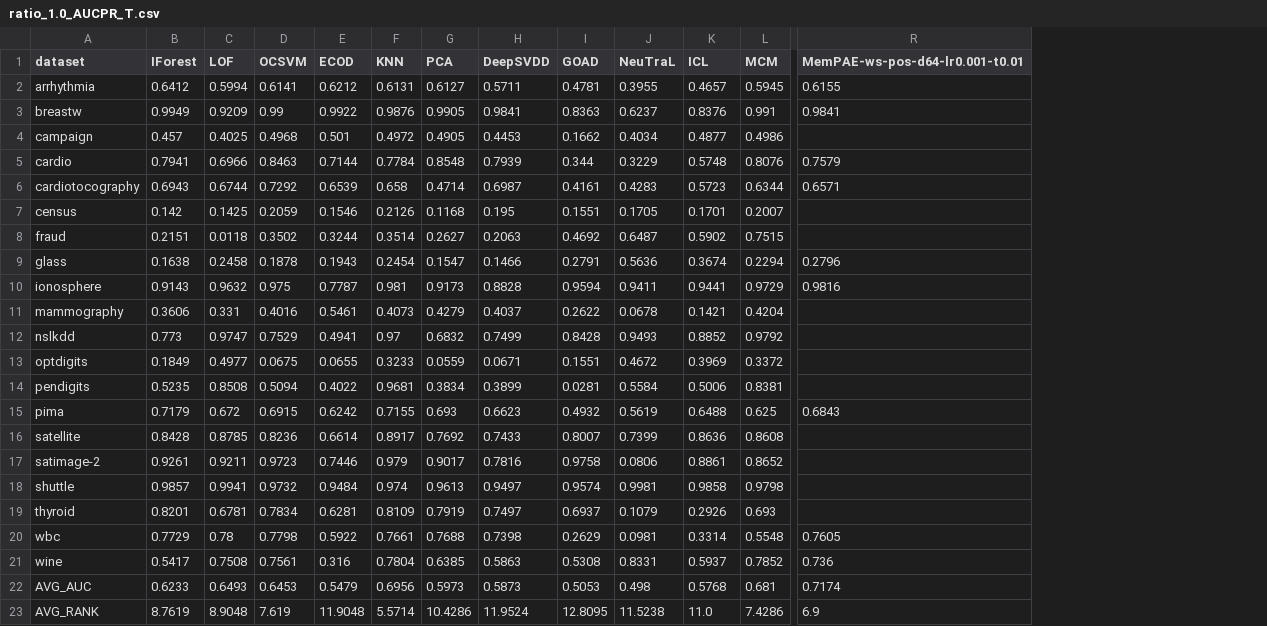
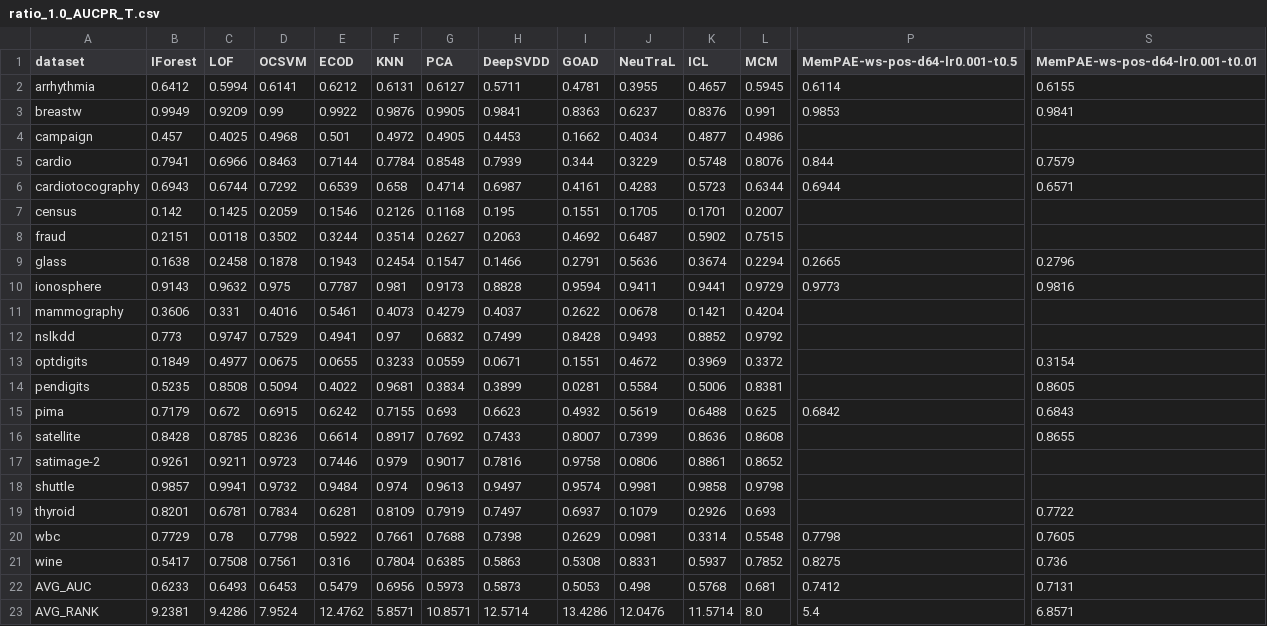
Before and after one commit to Cheol-Will/perceiver-ad, a CSV file: metrics/ratio_1.0_AUCPR_T.csv, drawn as a sheet; only a part is shown, gaps mark what is left out; addresses are those after the commit; the diff covers the shown part only; the diff names each change by its address in the sheet, - before the commit and + after, or states it on an @@ line.

```diff
--- a/metrics/ratio_1.0_AUCPR_T.csv
+++ b/metrics/ratio_1.0_AUCPR_T.csv
+column P (MemPAE-ws-pos-d64-lr0.001-t0.5), rows 2-23: 0.6114 | 0.9853 |  | 0.844 | 0.6944 |  |  | 0.2665 | 0.9773 |  |  |  |  | 0.6842 |  |  |  |  | 0.7798 | 0.8275 | 0.7412 | 5.4
-S13 (MemPAE-ws-pos-d64-lr0.001-t0.01): (empty)
+S13 (MemPAE-ws-pos-d64-lr0.001-t0.01): 0.3154
-S14 (MemPAE-ws-pos-d64-lr0.001-t0.01): (empty)
+S14 (MemPAE-ws-pos-d64-lr0.001-t0.01): 0.8605
-S16 (MemPAE-ws-pos-d64-lr0.001-t0.01): (empty)
+S16 (MemPAE-ws-pos-d64-lr0.001-t0.01): 0.8655
-S19 (MemPAE-ws-pos-d64-lr0.001-t0.01): (empty)
+S19 (MemPAE-ws-pos-d64-lr0.001-t0.01): 0.7722
-S22 (MemPAE-ws-pos-d64-lr0.001-t0.01): 0.7174
+S22 (MemPAE-ws-pos-d64-lr0.001-t0.01): 0.7131
-B23 (IForest): 8.7619
+B23 (IForest): 9.2381
-C23 (LOF): 8.9048
+C23 (LOF): 9.4286
-D23 (OCSVM): 7.619
+D23 (OCSVM): 7.9524
-E23 (ECOD): 11.9048
+E23 (ECOD): 12.4762
-F23 (KNN): 5.5714
+F23 (KNN): 5.8571
-G23 (PCA): 10.4286
+G23 (PCA): 10.8571
-H23 (DeepSVDD): 11.9524
+H23 (DeepSVDD): 12.5714
-I23 (GOAD): 12.8095
+I23 (GOAD): 13.4286
-J23 (NeuTraL): 11.5238
+J23 (NeuTraL): 12.0476
-K23 (ICL): 11.0
+K23 (ICL): 11.5714
-L23 (MCM): 7.4286
+L23 (MCM): 8.0
-S23 (MemPAE-ws-pos-d64-lr0.001-t0.01): 6.9
+S23 (MemPAE-ws-pos-d64-lr0.001-t0.01): 6.8571
```
Also changed, not shown: 5 edited cells elsewhere in this file, metrics/ratio_1.0_AUCPR.csv, metrics/ratio_1.0_AUCROC.csv, 9 other files.
